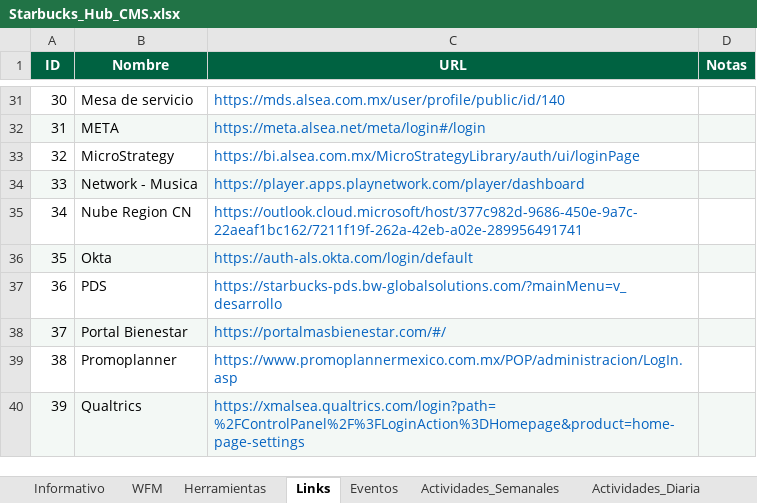
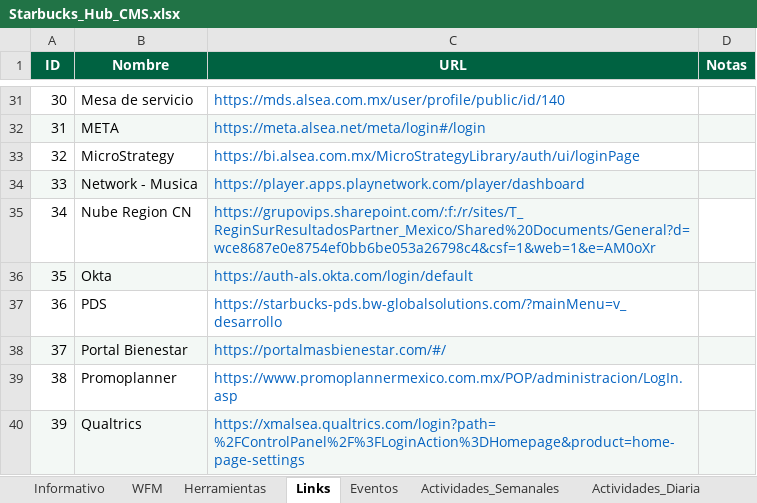
Before and after one commit to sbx-mex/Starbucks_Hub, an Excel workbook: Starbucks_Hub_CMS.xlsx, sheet Links, drawn as a sheet; only a part is shown, gaps mark what is left out; values as stored, in another font and other column widths than the file's, no borders; the diff names each change by its address in the sheet, - before the commit and + after, or states it on an @@ line.

Commit message:
Add files via upload

```diff
--- a/Starbucks_Hub_CMS.xlsx (sheet Links)
+++ b/Starbucks_Hub_CMS.xlsx (sheet Links)
-C35 (URL): https://outlook.cloud.microsoft/host/377c982d-9686-450e-9a7c-22aeaf1bc162/7211f19f-262a-42eb-a02e-289956491741
+C35 (URL): https://grupovips.sharepoint.com/:f:/r/sites/T_ReginSurResultadosPartner_Mexico/Shared%20Documents/General?d=wce8687e0e8754ef0bb6be053a26798c4&csf=1&web=1&e=AM0oXr
-C35 fill: none
+C35 fill: #F3F8F5
```
